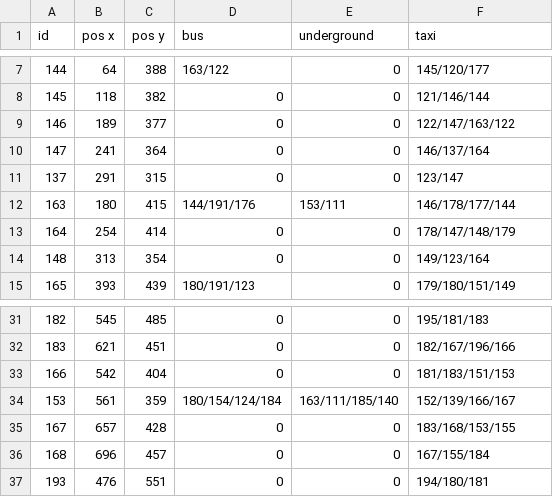
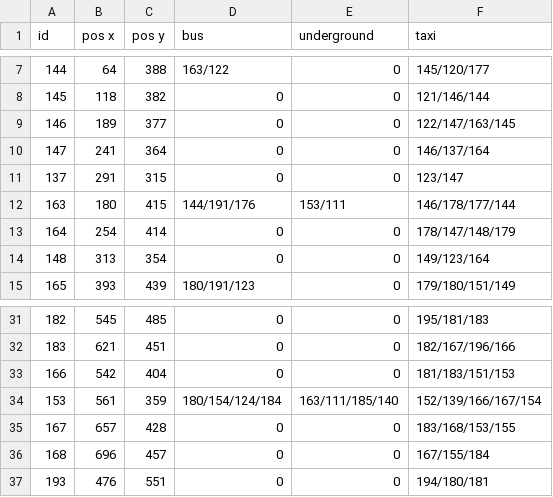
Before and after one commit to Sheharyar-Ali/MCTS-Scotland_yard, a CSV file: Map_info_V2.csv, drawn as a sheet; only a part is shown, gaps mark what is left out.

```diff
--- a/Map_info_V2.csv
+++ b/Map_info_V2.csv
@@ -8,3 +8,3 @@ id,pos x,pos y,bus,underground,taxi
 145,118,382,0,0,121/146/144
-146,189,377,0,0,122/147/163/122
+146,189,377,0,0,122/147/163/145
 147,241,364,0,0,146/137/164
@@ -33,3 +33,3 @@ id,pos x,pos y,bus,underground,taxi
 166,542,404,0,0,181/183/151/153
-153,561,359,180/154/124/184,163/111/185/140,152/139/166/167
+153,561,359,180/154/124/184,163/111/185/140,152/139/166/167/154
 167,657,428,0,0,183/168/153/155
```
Also changed, not shown: q_values.csv, run_data.csv, 3 other files.
